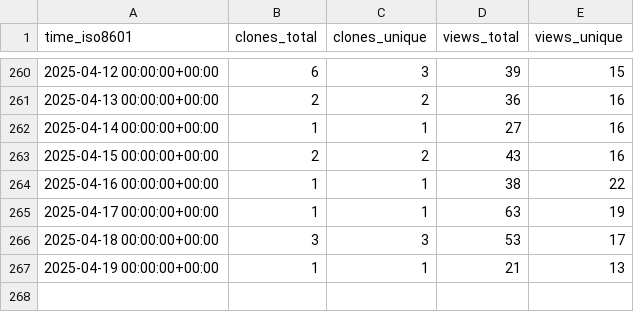
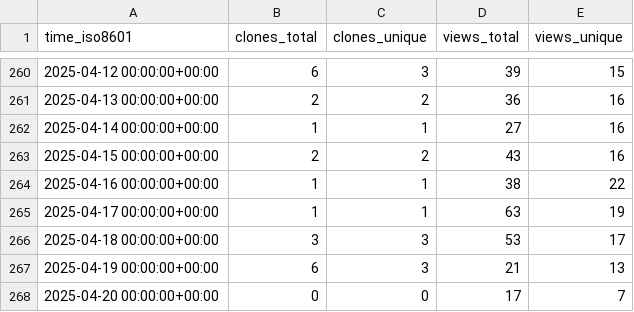
Before and after one commit to peff74/esp8266_OLED_HW-364A, a CSV file: peff74/esp8266_OLED_HW-364A/ghrs-data/views_clones_aggregate.csv, drawn as a sheet; only a part is shown, gaps mark what is left out.

```diff
--- a/peff74/esp8266_OLED_HW-364A/ghrs-data/views_clones_aggregate.csv
+++ b/peff74/esp8266_OLED_HW-364A/ghrs-data/views_clones_aggregate.csv
@@ -266,2 +266,3 @@ time_iso8601,clones_total,clones_unique,views_total,views_unique
 2025-04-18 00:00:00+00:00,3,3,53,17
-2025-04-19 00:00:00+00:00,1,1,21,13
+2025-04-19 00:00:00+00:00,6,3,21,13
+2025-04-20 00:00:00+00:00,0,0,17,7
```
Also changed, not shown: 1 other file.
